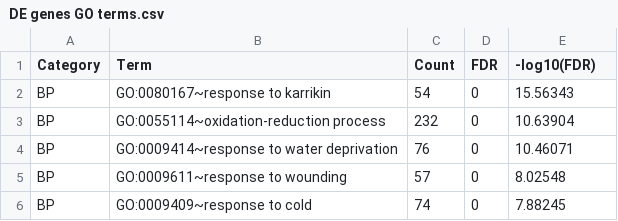
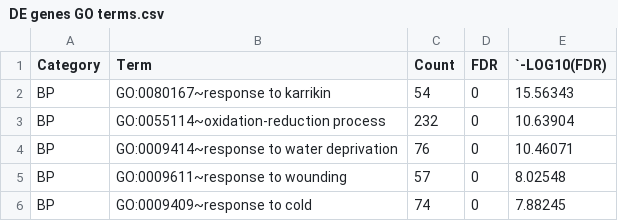
Before and after one commit to wyguo/ThreeDRNAseq, a CSV file: app/example/DE genes GO terms.csv, drawn as a sheet; only a part is shown.

Commit message:
Update DE genes GO terms.csv

```diff
--- a/app/example/DE genes GO terms.csv
+++ b/app/example/DE genes GO terms.csv
@@ -1,2 +1,2 @@
-Category,Term,Count,FDR,-log10(FDR)
+Category,Term,Count,FDR,`-LOG10(FDR)
 BP,GO:0080167~response to karrikin,54,0,15.56343
```
